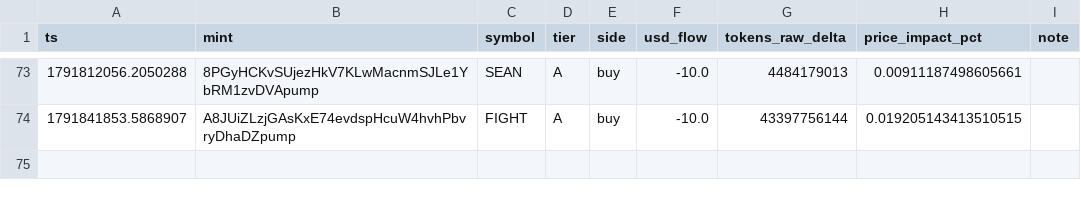
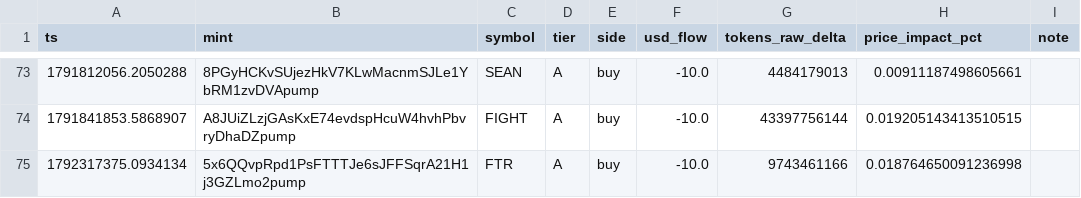
Before and after one commit to yousefjan2007-crypto/solana_screener, a CSV file: data/paper_ledger.csv, drawn as a sheet; only a part is shown, gaps mark what is left out; the diff names each change by its address in the sheet, - before the commit and + after, or states it on an @@ line.

```diff
--- a/data/paper_ledger.csv
+++ b/data/paper_ledger.csv
+row 75: 1792317375.0934134 | 5x6QQvpRpd1PsFTTTJe6sJFFSqrA21H1j3GZLmo2pump | FTR | A | buy | -10.0 | 9743461166 | 0.018764650091236998
```
Also changed, not shown: 5 other files.
